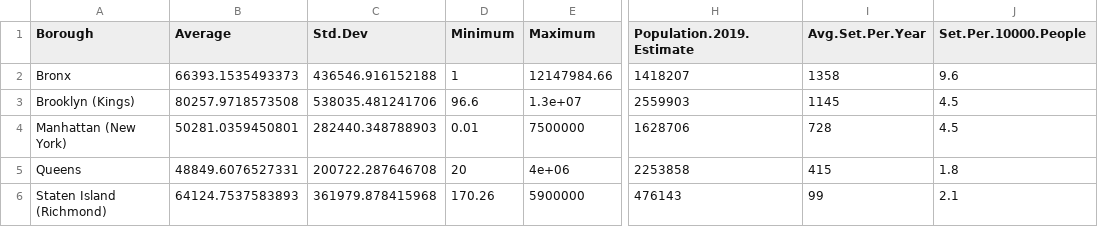
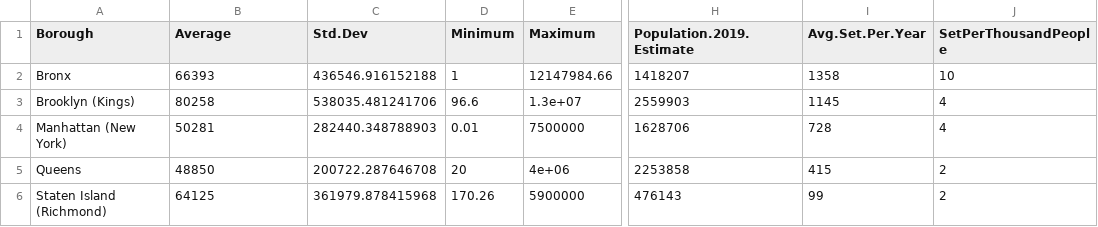
Before and after one commit to aevizurraga/Interactive-Data-Vis-Fall2020, a CSV file: data/NYC_Settlements_Table.csv, drawn as a sheet; only a part is shown, gaps mark what is left out; the diff names each change by its address in the sheet, - before the commit and + after, or states it on an @@ line.

```diff
--- a/data/NYC_Settlements_Table.csv
+++ b/data/NYC_Settlements_Table.csv
-J1: Set.Per.10000.People
+J1: SetPerThousandPeople
-B2 (Average): 66393.1535493373
+B2 (Average): 66393
-J2 (SetPerThousandPeople): 9.6
+J2 (SetPerThousandPeople): 10
-B3 (Average): 80257.9718573508
+B3 (Average): 80258
-J3:J4 (SetPerThousandPeople): 4.5
+J3:J4 (SetPerThousandPeople): 4
-B4 (Average): 50281.0359450801
+B4 (Average): 50281
-B5 (Average): 48849.6076527331
+B5 (Average): 48850
-J5 (SetPerThousandPeople): 1.8
+J5 (SetPerThousandPeople): 2
-B6 (Average): 64124.7537583893
+B6 (Average): 64125
-J6 (SetPerThousandPeople): 2.1
+J6 (SetPerThousandPeople): 2
```
Also changed, not shown: 3 other files.
